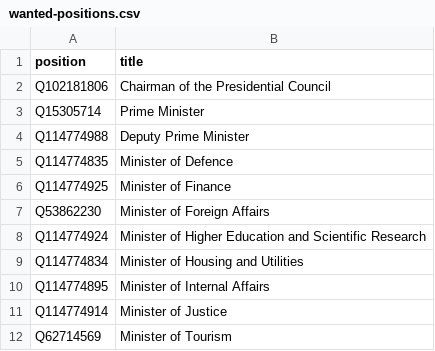
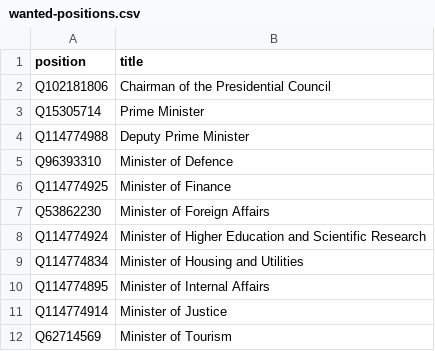
Before and after one commit to every-politician-scrapers/libya, a CSV file: wikidata/wanted-positions.csv, drawn as a sheet.

Commit message:
update Qid for Defence Minister

```diff
--- a/wikidata/wanted-positions.csv
+++ b/wikidata/wanted-positions.csv
@@ -4,3 +4,3 @@ Q15305714,Prime Minister
 Q114774988,Deputy Prime Minister
-Q114774835,Minister of Defence
+Q96393310,Minister of Defence
 Q114774925,Minister of Finance
```
